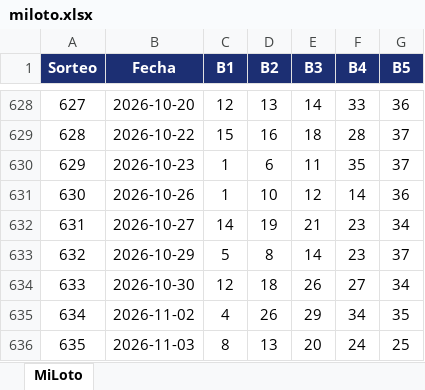
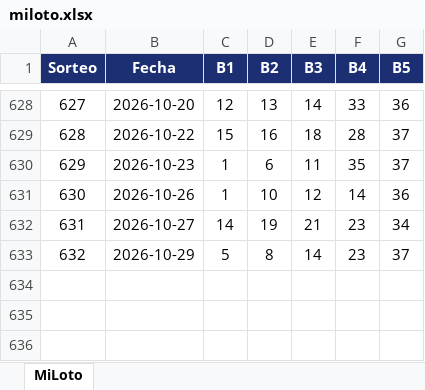
Before and after one commit to FIGARO79/miloto, an Excel workbook: miloto.xlsx, sheet MiLoto, drawn as a sheet; only a part is shown, gaps mark what is left out; values as stored, in another font and other column widths than the file's, no borders; the diff names each change by its address in the sheet, - before the commit and + after, or states it on an @@ line.

```diff
--- a/miloto.xlsx (sheet MiLoto)
+++ b/miloto.xlsx (sheet MiLoto)
-row 634: 633 | 2026-10-30 | 12 | 18 | 26 | 27 | 34
-row 635: 634 | 2026-11-02 | 4 | 26 | 29 | 34 | 35
-row 636: 635 | 2026-11-03 | 8 | 13 | 20 | 24 | 25
```
Also changed, not shown: 3 other files.
